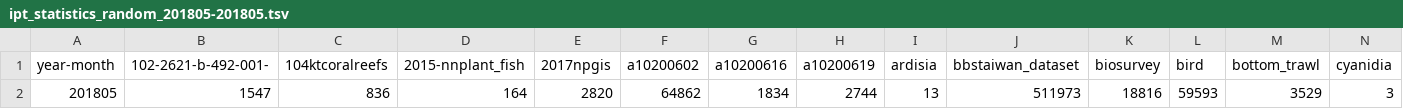
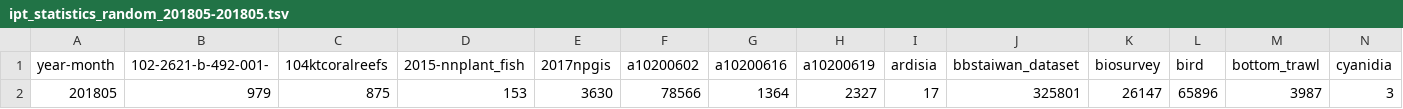
Before and after one commit to TaiBIF/ipt-statistics-data, a TSV file: tsv/ipt_statistics_random_201805-201805.tsv, drawn as a sheet; only a part is shown; removed rows and columns are numbered as before the commit, all else as after; rows hold the shown columns only; the diff names each change by its address in the sheet, - before the commit and + after, or states it on an @@ line.

```diff
--- a/tsv/ipt_statistics_random_201805-201805.tsv
+++ b/tsv/ipt_statistics_random_201805-201805.tsv
-row 2: 201805 | 1547 | 836 | 164 | 2820 | 64862 | 1834 | 2744 | 13 | 511973 | 18816 | 59593 | 3529 | 3
+row 2: 201805 | 979 | 875 | 153 | 3630 | 78566 | 1364 | 2327 | 17 | 325801 | 26147 | 65896 | 3987 | 3
```
Also changed, not shown: 1 other file.
